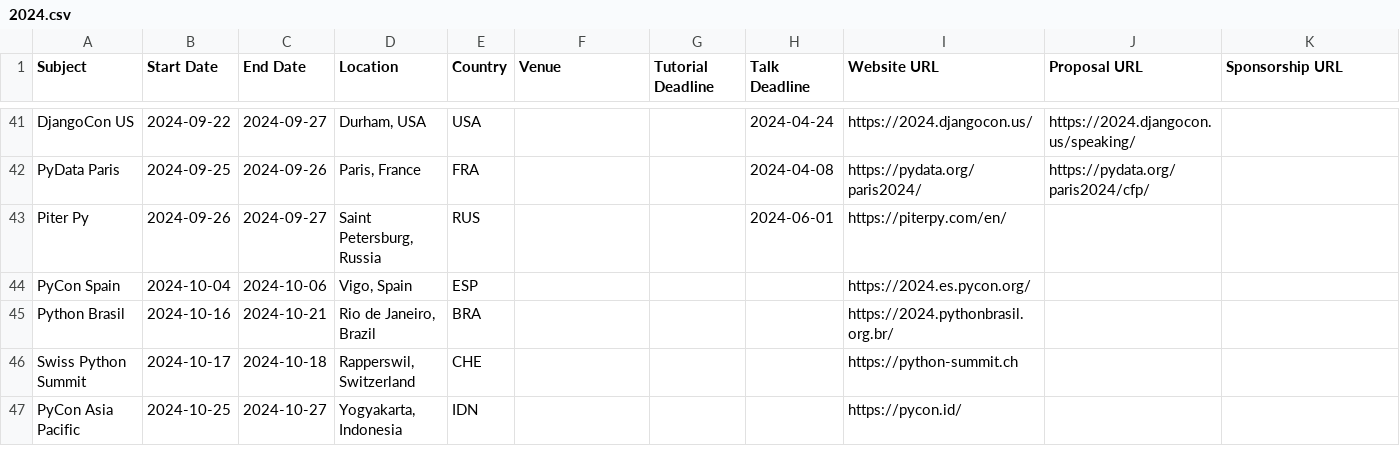
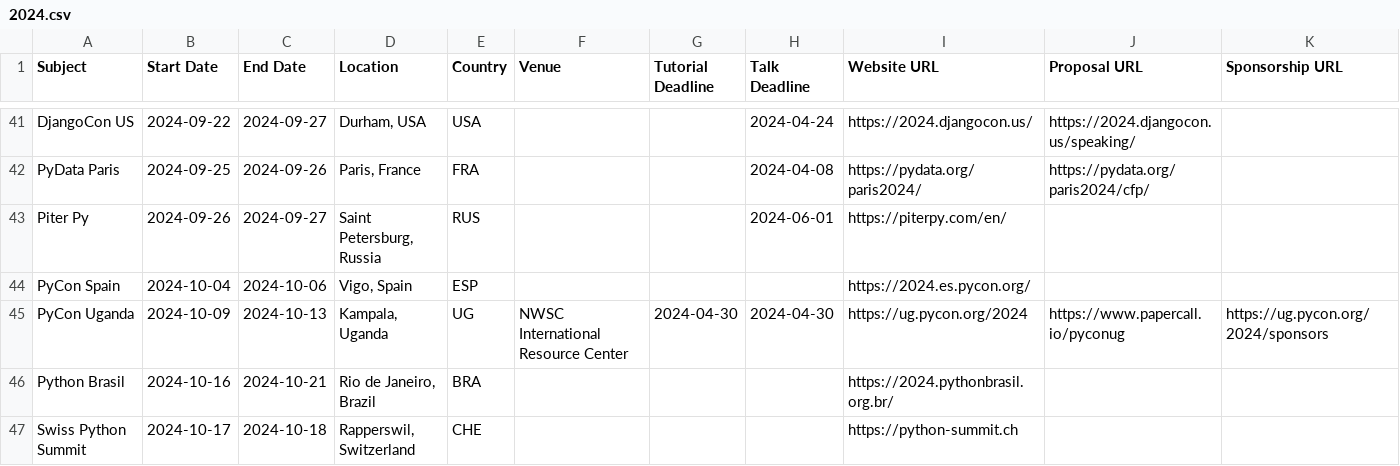
Before and after one commit to python-organizers/conferences, a CSV file: 2024.csv, drawn as a sheet; only a part is shown, gaps mark what is left out; the shorter side is filled out with more unchanged rows; the diff names each change by its address in the sheet, - before the commit and + after, or states it on an @@ line.

Commit message:
Add PyCon Uganda (#204)

```diff
--- a/2024.csv
+++ b/2024.csv
+row 45: PyCon Uganda | 2024-10-09 | 2024-10-13 | Kampala, Uganda | UG | NWSC International Resource Center | 2024-04-30 | 2024-04-30 | https://ug.pycon.org/2024 | https://www.papercall.io/pyconug | https://ug.pycon.org/2024/sponsors
```
